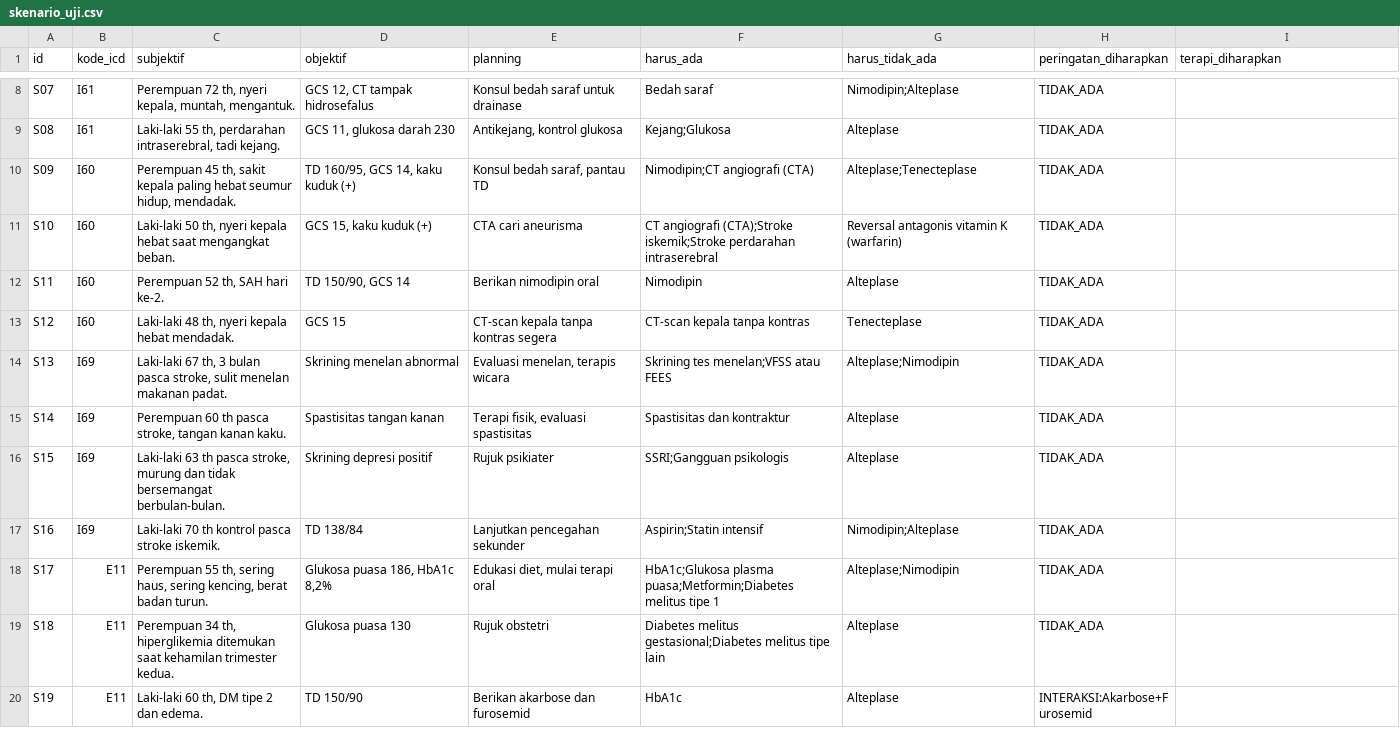
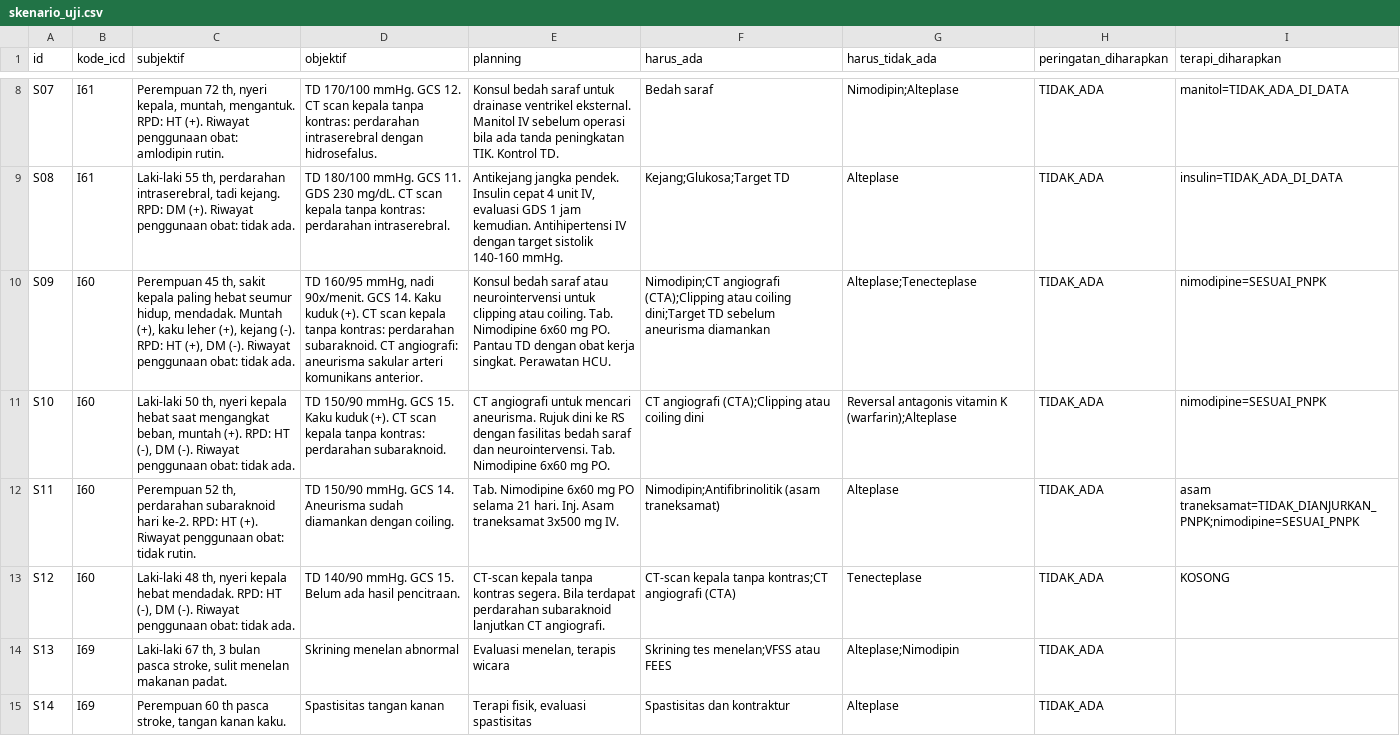
Before and after one commit to 6b8njtzn99-wq/cdss, a CSV file: skenario_uji.csv, drawn as a sheet; only a part is shown, gaps mark what is left out; the shorter side is filled out with more unchanged rows; the diff covers the shown part only; the diff names each change by its address in the sheet, - before the commit and + after, or states it on an @@ line.

Commit message:
Perbaikan sesuai validasi dr. Jovian: data stroke, status tidak dianjurkan, skenario format SOAP

```diff
--- a/skenario_uji.csv
+++ b/skenario_uji.csv
-C8 (subjektif): …muntah, mengantuk.
+C8 (subjektif): …muntah, mengantuk. RPD: HT (+). Riwayat penggunaan obat: amlodipin rutin.
-D8 (objektif): GCS 12, CT tampak hidrosefalus
+D8 (objektif): TD 170/100 mmHg. GCS 12. CT scan kepala tanpa kontras: perdarahan intraserebral dengan hidrosefalus.
-E8 (planning): …untuk drainase
+E8 (planning): …untuk drainase ventrikel eksternal. Manitol IV sebelum operasi bila ada tanda peningkatan TIK. Kontrol TD.
-I8 (terapi_diharapkan): (empty)
+I8 (terapi_diharapkan): manitol=TIDAK_ADA_DI_DATA
-C9 (subjektif): …tadi kejang.
+C9 (subjektif): …tadi kejang. RPD: DM (+). Riwayat penggunaan obat: tidak ada.
-D9 (objektif): GCS 11, glukosa darah 230
+D9 (objektif): TD 180/100 mmHg. GCS 11. GDS 230 mg/dL. CT scan kepala tanpa kontras: perdarahan intraserebral.
-E9 (planning): Antikejang, kontrol glukosa
+E9 (planning): Antikejang jangka pendek. Insulin cepat 4 unit IV, evaluasi GDS 1 jam kemudian. Antihipertensi IV dengan target sistolik 140-160 mmHg.
-F9 (harus_ada): Kejang;Glukosa
+F9 (harus_ada): Kejang;Glukosa;Target TD
-I9 (terapi_diharapkan): (empty)
+I9 (terapi_diharapkan): insulin=TIDAK_ADA_DI_DATA
-C10 (subjektif): …hidup, mendadak.
+C10 (subjektif): …hidup, mendadak. Muntah (+), kaku leher (+), kejang (-). RPD: HT (+), DM (-). Riwayat penggunaan obat: tidak ada.
-D10 (objektif): TD 160/95, GCS 14, kaku kuduk (+)
+D10 (objektif): TD 160/95 mmHg, nadi 90x/menit. GCS 14. Kaku kuduk (+). CT scan kepala tanpa kontras: perdarahan subaraknoid. CT angiografi: aneurisma sakular arteri komunikans anterior.
-E10 (planning): Konsul bedah saraf, pantau TD
+E10 (planning): Konsul bedah saraf atau neurointervensi untuk clipping atau coiling. Tab. Nimodipine 6x60 mg PO. Pantau TD dengan obat kerja singkat. Perawatan HCU.
-F10 (harus_ada): Nimodipin;CT angiografi (CTA)
+F10 (harus_ada): Nimodipin;CT angiografi (CTA);Clipping atau coiling dini;Target TD sebelum aneurisma diamankan
-I10:I11 (terapi_diharapkan): (empty)
+I10:I11 (terapi_diharapkan): nimodipine=SESUAI_PNPK
-C11 (subjektif): …saat mengangkat beban.
+C11 (subjektif): …saat mengangkat beban, muntah (+). RPD: HT (-), DM (-). Riwayat penggunaan obat: tidak ada.
-D11 (objektif): GCS 15, kaku kuduk (+)
+D11 (objektif): TD 150/90 mmHg. GCS 15. Kaku kuduk (+). CT scan kepala tanpa kontras: perdarahan subaraknoid.
-E11 (planning): CTA cari aneurisma
+E11 (planning): CT angiografi untuk mencari aneurisma. Rujuk dini ke RS dengan fasilitas bedah saraf dan neurointervensi. Tab. Nimodipine 6x60 mg PO.
-F11 (harus_ada): CT angiografi (CTA);Stroke iskemik;Stroke perdarahan intraserebral
+F11 (harus_ada): CT angiografi (CTA);Clipping atau coiling dini
-G11 (harus_tidak_ada): Reversal antagonis vitamin K (warfarin)
+G11 (harus_tidak_ada): Reversal antagonis vitamin K (warfarin);Alteplase
-C12 (subjektif): …52 th, SAH hari ke-2.
+C12 (subjektif): …52 th, perdarahan subaraknoid hari ke-2. RPD: HT (+). Riwayat penggunaan obat: tidak rutin.
-D12 (objektif): TD 150/90, GCS 14
+D12 (objektif): TD 150/90 mmHg. GCS 14. Aneurisma sudah diamankan dengan coiling.
-E12 (planning): Berikan nimodipin oral
+E12 (planning): Tab. Nimodipine 6x60 mg PO selama 21 hari. Inj. Asam traneksamat 3x500 mg IV.
-F12 (harus_ada): Nimodipin
+F12 (harus_ada): Nimodipin;Antifibrinolitik (asam traneksamat)
-I12 (terapi_diharapkan): (empty)
+I12 (terapi_diharapkan): asam traneksamat=TIDAK_DIANJURKAN_PNPK;nimodipine=SESUAI_PNPK
-C13 (subjektif): …hebat mendadak.
+C13 (subjektif): …hebat mendadak. RPD: HT (-), DM (-). Riwayat penggunaan obat: tidak ada.
-D13 (objektif): GCS 15
+D13 (objektif): TD 140/90 mmHg. GCS 15. Belum ada hasil pencitraan.
-E13 (planning): …tanpa kontras segera
+E13 (planning): …tanpa kontras segera. Bila terdapat perdarahan subaraknoid lanjutkan CT angiografi.
-F13 (harus_ada): CT-scan kepala tanpa kontras
+F13 (harus_ada): CT-scan kepala tanpa kontras;CT angiografi (CTA)
-I13 (terapi_diharapkan): (empty)
+I13 (terapi_diharapkan): KOSONG
```
Also changed, not shown: 40 edited cells elsewhere in this file, data/relasi_stroke.csv, 2 other files.
